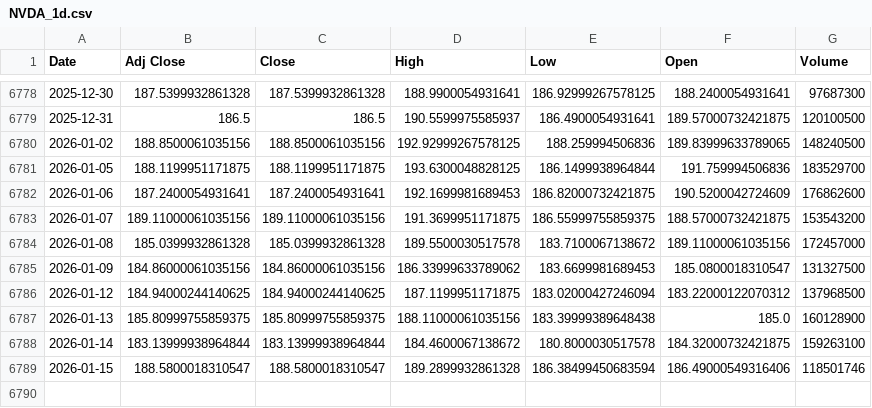
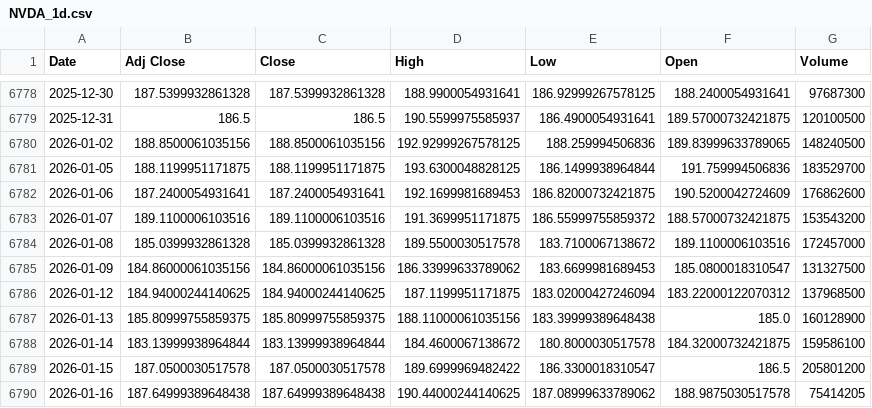
Before and after one commit to LoTitlaManku/NEA, a CSV file: Iteration 3. Machine learning/stock_data_cache/NVDA_1d.csv, drawn as a sheet; only a part is shown, gaps mark what is left out.

```diff
--- a/Iteration 3. Machine learning/stock_data_cache/NVDA_1d.csv
+++ b/Iteration 3. Machine learning/stock_data_cache/NVDA_1d.csv
@@ -6782,4 +6782,4 @@ Date,Adj Close,Close,High,Low,Open,Volume
 2026-01-06,187.2400054931641,187.2400054931641,192.1699981689453,186.82000732421875,190.5200042724609,176862600
-2026-01-07,189.11000061035156,189.11000061035156,191.3699951171875,186.55999755859375,188.57000732421875,153543200
-2026-01-08,185.0399932861328,185.0399932861328,189.5500030517578,183.7100067138672,189.11000061035156,172457000
+2026-01-07,189.1100006103516,189.1100006103516,191.3699951171875,186.55999755859372,188.57000732421875,153543200
+2026-01-08,185.0399932861328,185.0399932861328,189.5500030517578,183.7100067138672,189.1100006103516,172457000
 2026-01-09,184.86000061035156,184.86000061035156,186.33999633789062,183.6699981689453,185.0800018310547,131327500
@@ -6787,3 +6787,4 @@ Date,Adj Close,Close,High,Low,Open,Volume
 2026-01-13,185.80999755859375,185.80999755859375,188.11000061035156,183.39999389648438,185.0,160128900
-2026-01-14,183.13999938964844,183.13999938964844,184.4600067138672,180.8000030517578,184.32000732421875,159263100
-2026-01-15,188.5800018310547,188.5800018310547,189.2899932861328,186.38499450683594,186.49000549316406,118501746
+2026-01-14,183.13999938964844,183.13999938964844,184.4600067138672,180.8000030517578,184.32000732421875,159586100
+2026-01-15,187.0500030517578,187.0500030517578,189.6999969482422,186.3300018310547,186.5,205801200
+2026-01-16,187.64999389648438,187.64999389648438,190.44000244140625,187.08999633789062,188.9875030517578,75414205
```
Also changed, not shown: Iteration 3. Machine learning/stock_data_cache/AAPL_1h.csv, Iteration 3. Machine learning/stock_data_cache/CPNG_1d.csv, 34 other files.
